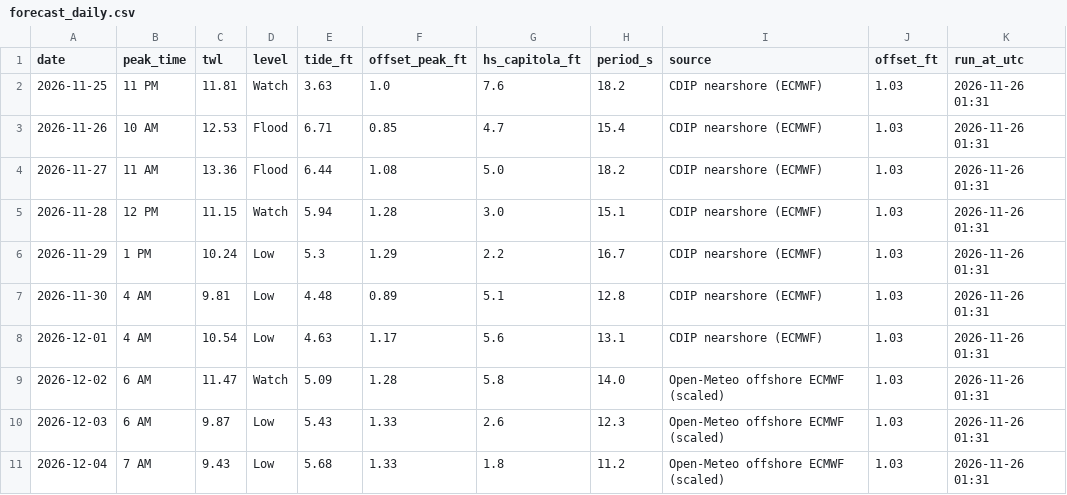
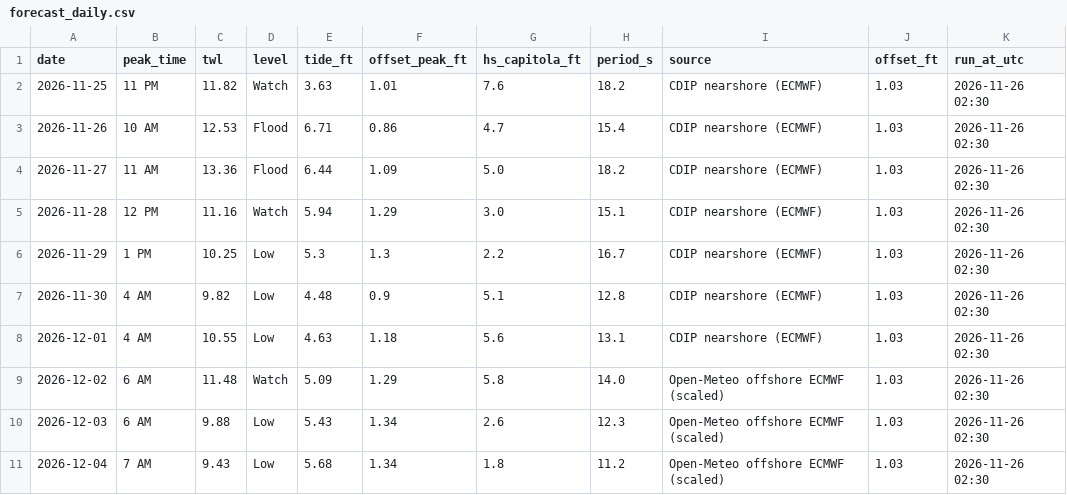
Before and after one commit to kevinkeet/frontpage, a CSV file: capitola/data/forecast_daily.csv, drawn as a sheet.

```diff
--- a/capitola/data/forecast_daily.csv
+++ b/capitola/data/forecast_daily.csv
@@ -1,11 +1,11 @@
 date,peak_time,twl,level,tide_ft,offset_peak_ft,hs_capitola_ft,period_s,source,offset_ft,run_at_utc
-2026-11-25,11 PM,11.81,Watch,3.63,1.0,7.6,18.2,CDIP nearshore (ECMWF),1.03,2026-11-26 01:31
-2026-11-26,10 AM,12.53,Flood,6.71,0.85,4.7,15.4,CDIP nearshore (ECMWF),1.03,2026-11-26 01:31
-2026-11-27,11 AM,13.36,Flood,6.44,1.08,5.0,18.2,CDIP nearshore (ECMWF),1.03,2026-11-26 01:31
-2026-11-28,12 PM,11.15,Watch,5.94,1.28,3.0,15.1,CDIP nearshore (ECMWF),1.03,2026-11-26 01:31
-2026-11-29,1 PM,10.24,Low,5.3,1.29,2.2,16.7,CDIP nearshore (ECMWF),1.03,2026-11-26 01:31
-2026-11-30,4 AM,9.81,Low,4.48,0.89,5.1,12.8,CDIP nearshore (ECMWF),1.03,2026-11-26 01:31
-2026-12-01,4 AM,10.54,Low,4.63,1.17,5.6,13.1,CDIP nearshore (ECMWF),1.03,2026-11-26 01:31
-2026-12-02,6 AM,11.47,Watch,5.09,1.28,5.8,14.0,Open-Meteo offshore ECMWF (scaled),1.03,2026-11-26 01:31
-2026-12-03,6 AM,9.87,Low,5.43,1.33,2.6,12.3,Open-Meteo offshore ECMWF (scaled),1.03,2026-11-26 01:31
-2026-12-04,7 AM,9.43,Low,5.68,1.33,1.8,11.2,Open-Meteo offshore ECMWF (scaled),1.03,2026-11-26 01:31
+2026-11-25,11 PM,11.82,Watch,3.63,1.01,7.6,18.2,CDIP nearshore (ECMWF),1.03,2026-11-26 02:30
+2026-11-26,10 AM,12.53,Flood,6.71,0.86,4.7,15.4,CDIP nearshore (ECMWF),1.03,2026-11-26 02:30
+2026-11-27,11 AM,13.36,Flood,6.44,1.09,5.0,18.2,CDIP nearshore (ECMWF),1.03,2026-11-26 02:30
+2026-11-28,12 PM,11.16,Watch,5.94,1.29,3.0,15.1,CDIP nearshore (ECMWF),1.03,2026-11-26 02:30
+2026-11-29,1 PM,10.25,Low,5.3,1.3,2.2,16.7,CDIP nearshore (ECMWF),1.03,2026-11-26 02:30
+2026-11-30,4 AM,9.82,Low,4.48,0.9,5.1,12.8,CDIP nearshore (ECMWF),1.03,2026-11-26 02:30
+2026-12-01,4 AM,10.55,Low,4.63,1.18,5.6,13.1,CDIP nearshore (ECMWF),1.03,2026-11-26 02:30
+2026-12-02,6 AM,11.48,Watch,5.09,1.29,5.8,14.0,Open-Meteo offshore ECMWF (scaled),1.03,2026-11-26 02:30
+2026-12-03,6 AM,9.88,Low,5.43,1.34,2.6,12.3,Open-Meteo offshore ECMWF (scaled),1.03,2026-11-26 02:30
+2026-12-04,7 AM,9.43,Low,5.68,1.34,1.8,11.2,Open-Meteo offshore ECMWF (scaled),1.03,2026-11-26 02:30
```
Also changed, not shown: capitola/data/forecast_hourly.csv, capitola/data/outlook_hourly.csv, 2 other files.
